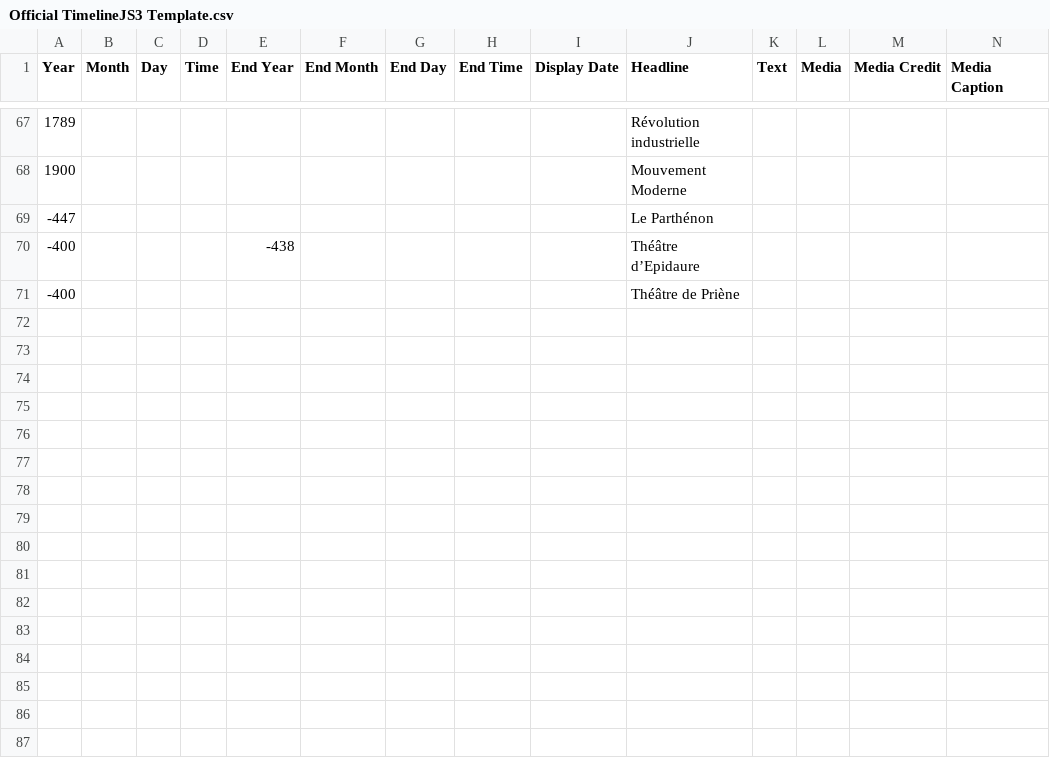
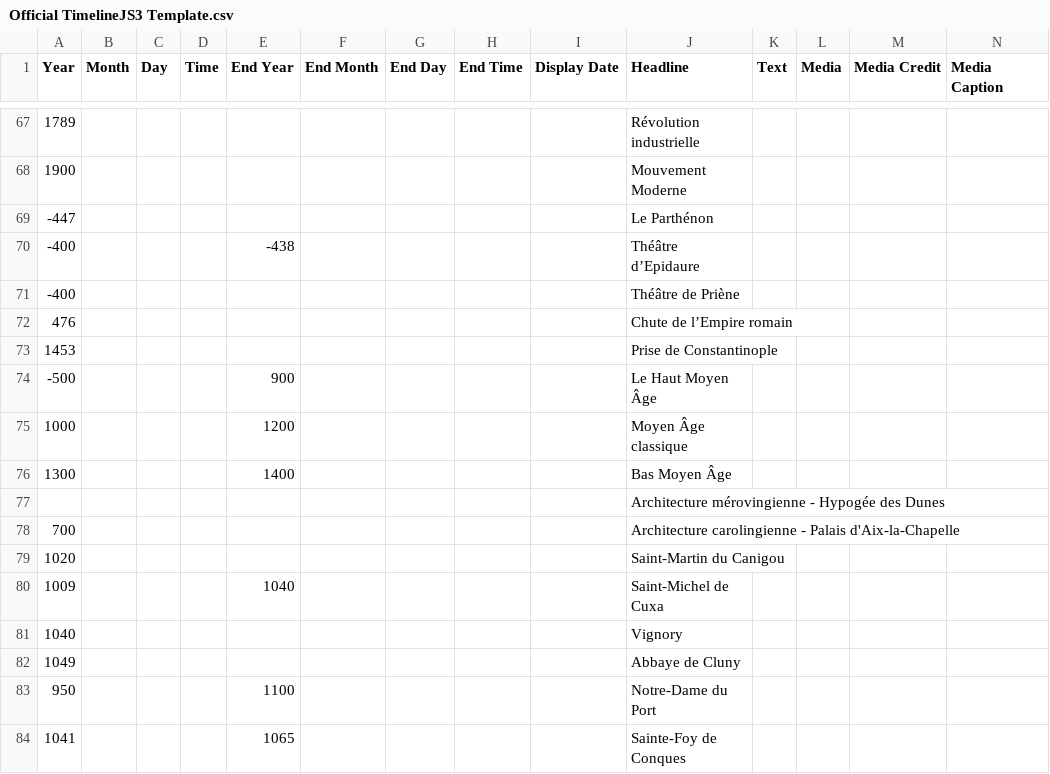
Before and after one commit to ines0011/frise, a CSV file: Official TimelineJS3 Template.csv, drawn as a sheet; only a part is shown, gaps mark what is left out; rows hold the shown columns only; the diff names each change by its address in the sheet, - before the commit and + after, or states it on an @@ line.

Commit message:
Update Official TimelineJS3 Template.csv

```diff
--- a/Official TimelineJS3 Template.csv
+++ b/Official TimelineJS3 Template.csv
+row 72: 476 |  |  |  |  |  |  |  |  | Chute de l’Empire romain
+row 73: 1453 |  |  |  |  |  |  |  |  | Prise de Constantinople
+row 74: -500 |  |  |  | 900 |  |  |  |  | Le Haut Moyen Âge
+row 75: 1000 |  |  |  | 1200 |  |  |  |  | Moyen Âge classique
+row 76: 1300 |  |  |  | 1400 |  |  |  |  | Bas Moyen Âge
+row 77:  |  |  |  |  |  |  |  |  | Architecture mérovingienne - Hypogée des Dunes
+row 78: 700 |  |  |  |  |  |  |  |  | Architecture carolingienne - Palais d'Aix-la-Chapelle
+row 79: 1020 |  |  |  |  |  |  |  |  | Saint-Martin du Canigou
+row 80: 1009 |  |  |  | 1040 |  |  |  |  | Saint-Michel de Cuxa
+row 81: 1040 |  |  |  |  |  |  |  |  | Vignory
+row 82: 1049 |  |  |  |  |  |  |  |  | Abbaye de Cluny
+row 83: 950 |  |  |  | 1100 |  |  |  |  | Notre-Dame du Port
+row 84: 1041 |  |  |  | 1065 |  |  |  |  | Sainte-Foy de Conques
```
